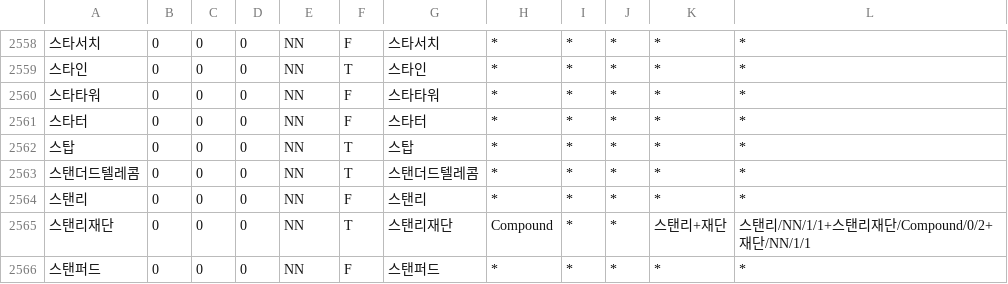
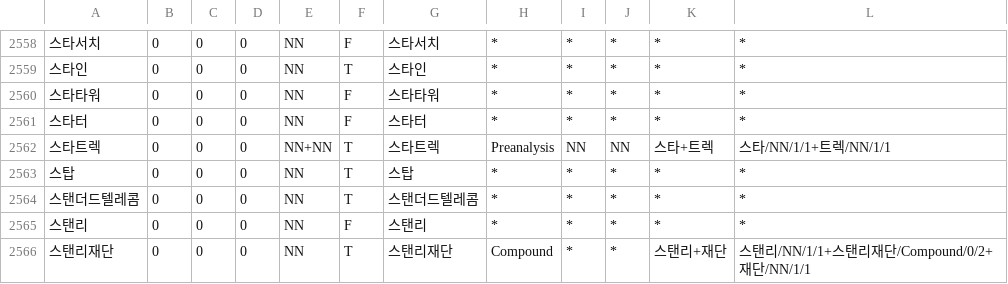
Before and after one commit to deepsearch-hq/mecab-ko-dic, a CSV file: seed/NN-Name.csv, drawn as a sheet; only a part is shown, gaps mark what is left out; the shorter side is filled out with more unchanged rows.

```diff
--- a/seed/NN-Name.csv
+++ b/seed/NN-Name.csv
@@ -2561,2 +2561,3 @@
 스타터,0,0,0,NN,F,스타터,*,*,*,*,*
+스타트렉,0,0,0,NN+NN,T,스타트렉,Preanalysis,NN,NN,스타+트렉,스타/NN/1/1+트렉/NN/1/1
 스탑,0,0,0,NN,T,스탑,*,*,*,*,*
```
Also changed, not shown: seed/NN-Foreign.csv, 4 other files.
